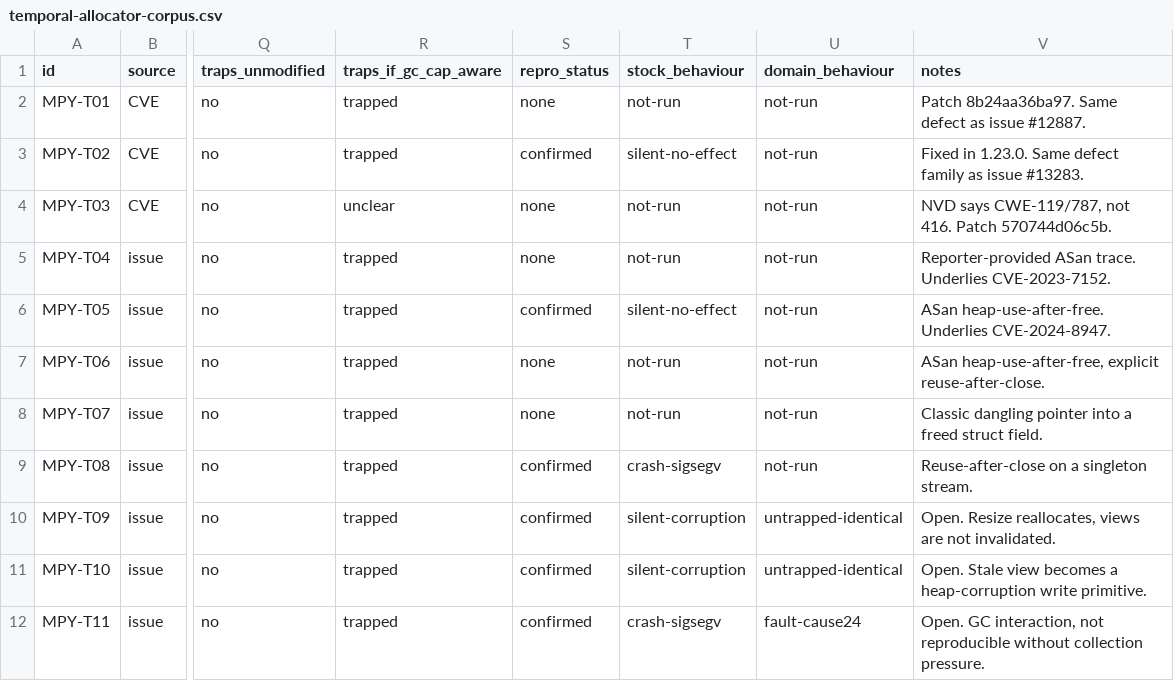
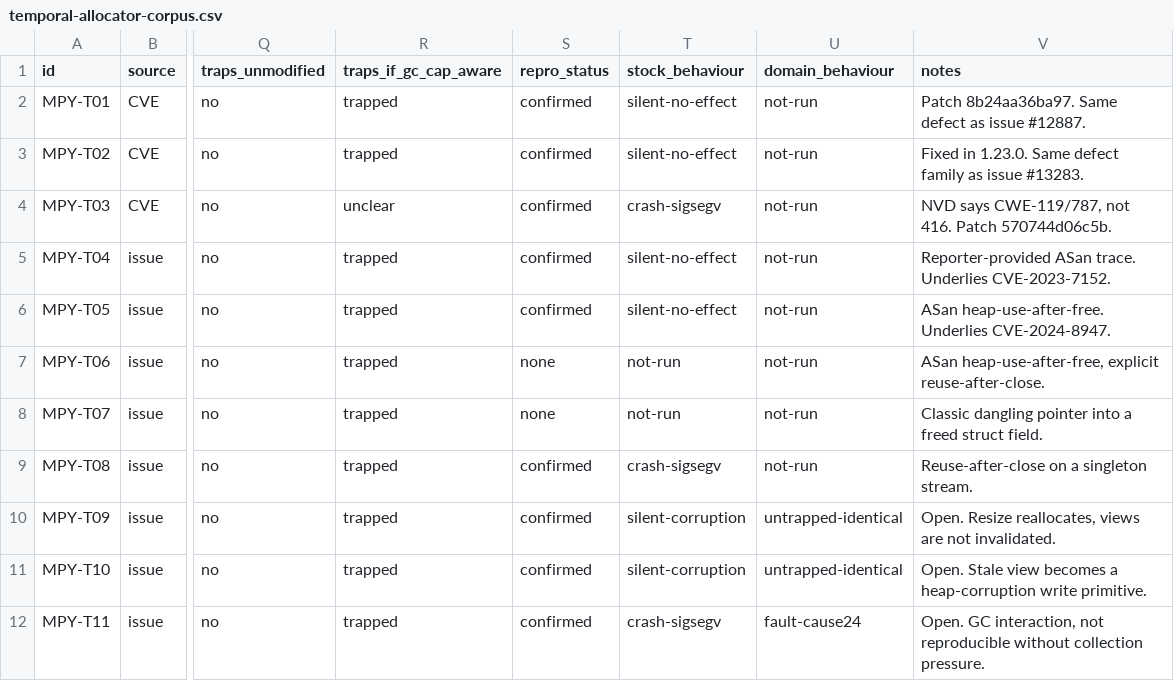
Before and after one commit to project-starch/llvm-capstone, a CSV file: capstone/benchmarks/micropython/temporal-corpus/temporal-allocator-corpus.csv, drawn as a sheet; only a part is shown, gaps mark what is left out; the diff names each change by its address in the sheet, - before the commit and + after, or states it on an @@ line.

Commit message:
Three more parent measurements: one loud CVE, and one that stays silent for the reason this corpus is about
Fifteen of thirty rows are now measured.

MPY-T03 / CVE-2026-1998 reproduces loudly. The fix commit states the trigger
outright, mp_import_all assumed its argument was exactly a native module, so
three lines of Python that inject a non-module through sys.modules take the
parent build down with SIGSEGV and nothing on either stream. The pin prints
"T03 survived". NVD classes it CWE-119/787 rather than 416, and that is right:
it is type confusion reached through the import machinery, not a use-after-free.

MPY-T01 / CVE-2023-7152 and MPY-T04 are the same defect and they stay silent.
The CVE names modselect.c:151, the m_renew that grows poll_set->pollfds; line 230
is what makes it matter, because every registered object stores a raw pointer
into that array and a later growth invalidates every pointer stored before it.
The reproduction registers 16 descriptors against an allocation increment of 4,
driving the growth path three times over, and the vulnerable build and the fixed
build produce identical correct output.

That silence is the corpus thesis observed on a published CVE rather than on a
model. m_renew runs on MicroPython's own GC heap, so the old block is never
returned to any allocator the machine knows about; it stays inside the one region
gc_init was handed, the stale pointers keep reading plausible data, and every
poll still answers correctly.

The RESULT file says what is NOT claimed, which matters more here than usual:
neither that the array actually moved on this run, nor that any particular read
went through a stale pointer. Neither was instrumented. What is claimed is that
the documented growth path was driven well past its threshold and produced no
observable difference between a vulnerable and a fixed build.

Also recorded, after it cost a build: reusing one worktree across commits needs
make clean between checkouts. Stale objects from a 2026 tree linked against a
2023 tree produce undefined references to mp_module_tls and mp_module_vfs, which
reads like a configuration problem and is not one.

```diff
--- a/capstone/benchmarks/micropython/temporal-corpus/temporal-allocator-corpus.csv
+++ b/capstone/benchmarks/micropython/temporal-corpus/temporal-allocator-corpus.csv
-S2 (repro_status): none
+S2 (repro_status): confirmed
-T2 (stock_behaviour): not-run
+T2 (stock_behaviour): silent-no-effect
-S4:S5 (repro_status): none
+S4:S5 (repro_status): confirmed
-T4 (stock_behaviour): not-run
+T4 (stock_behaviour): crash-sigsegv
-T5 (stock_behaviour): not-run
+T5 (stock_behaviour): silent-no-effect
```
Also changed, not shown: 13 other files.
